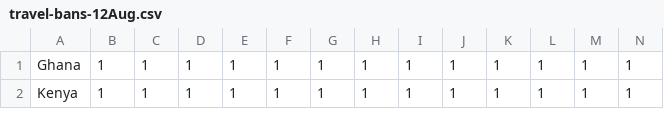
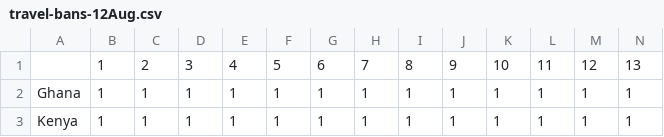
Before and after one commit to jessonpagaduan/covid-tourism, a CSV file: travel-bans-12Aug.csv, drawn as a sheet; only a part is shown; rows hold the shown columns only; the diff names each change by its address in the sheet, - before the commit and + after, or states it on an @@ line.

Commit message:
Add files via upload

```diff
--- a/travel-bans-12Aug.csv
+++ b/travel-bans-12Aug.csv
+row 1:  | 1 | 2 | 3 | 4 | 5 | 6 | 7 | 8 | 9 | 10 | 11 | 12 | 13
```
